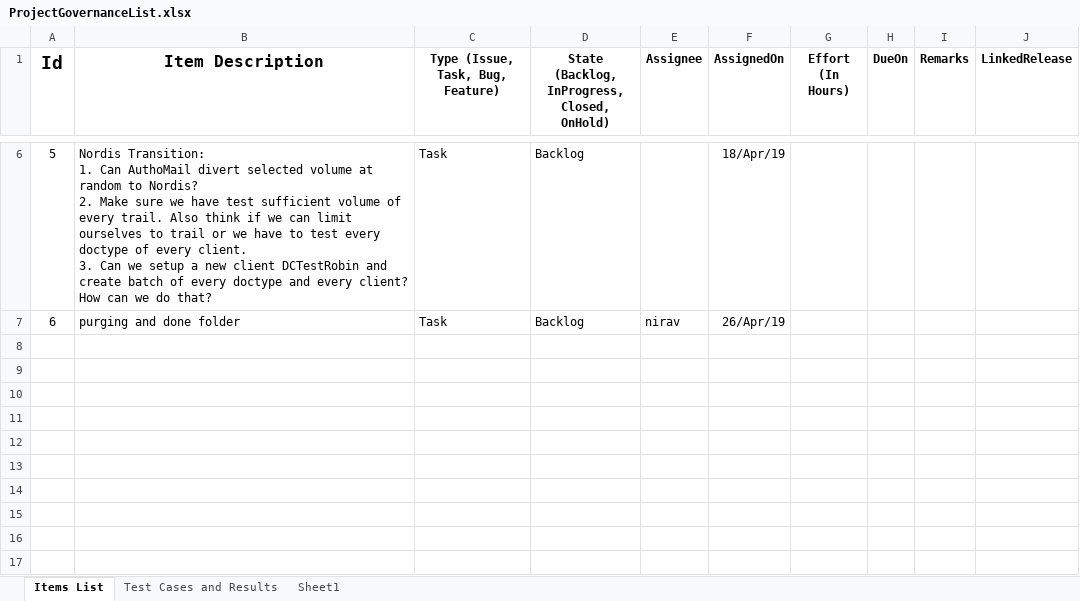
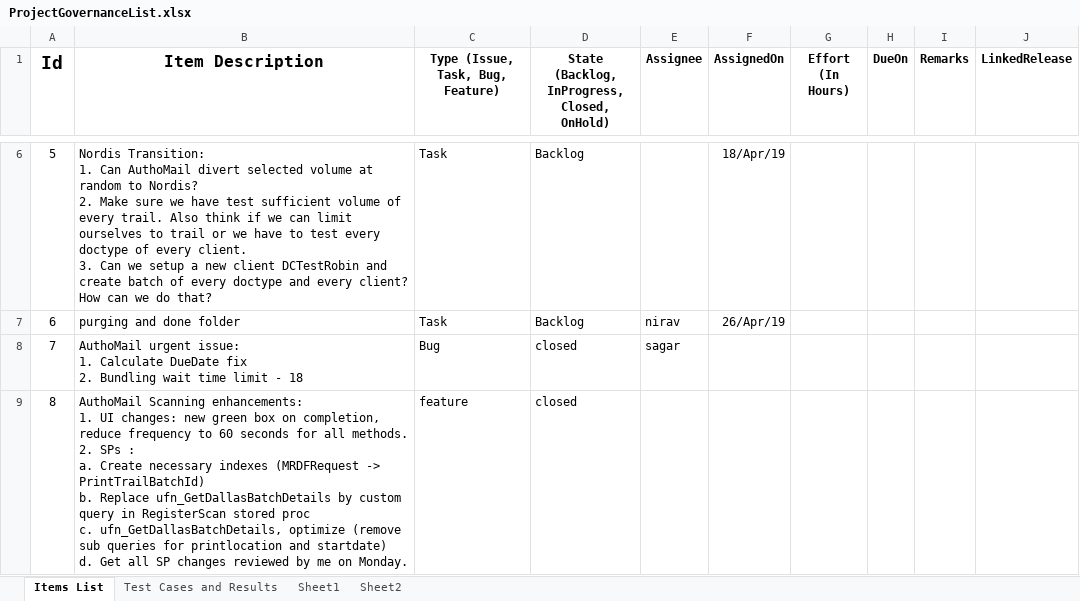
Before and after one commit to kaushikraj302000-glitch/AuthoMail-Cotality, an Excel workbook: docs/ProjectGovernanceList.xlsx, sheet Items List, drawn as a sheet; only a part is shown, gaps mark what is left out; values as stored, in another font and other column widths than the file's, no borders; ↵ is a line break in a cell; the diff covers the shown part only; the diff names each change by its address in the sheet, - before the commit and + after, or states it on an @@ line.

Commit message:
excel update

```diff
--- a/docs/ProjectGovernanceList.xlsx (sheet Items List)
+++ b/docs/ProjectGovernanceList.xlsx (sheet Items List)
+sheet tab: Sheet2
+row 8: 7 | AuthoMail urgent issue: ↵ 1. Calculate DueDate fix ↵ 2. Bundling wait time limit - 18 | Bug | closed | sagar
+row 9: 8 | AuthoMail Scanning enhancements: ↵ 1. UI changes: new green box on completion, reduce frequency to 60 seconds for all methods. ↵ 2. SPs : ↵ a. Create necessary indexes (MRDFRequest -> PrintTrailBatchId) ↵ b. Replace ufn_GetDallasBatchDetails by custom query in RegisterScan stored proc ↵ c. ufn_GetDallasBatchDetails, optimize (remove sub queries for printlocation and startdate) ↵ d. Get all SP changes reviewed by me on Monday. | feature | closed
```
Also changed, not shown: 5 added rows elsewhere in this sheet, sheet Sheet1, sheet Test Cases and Results.
